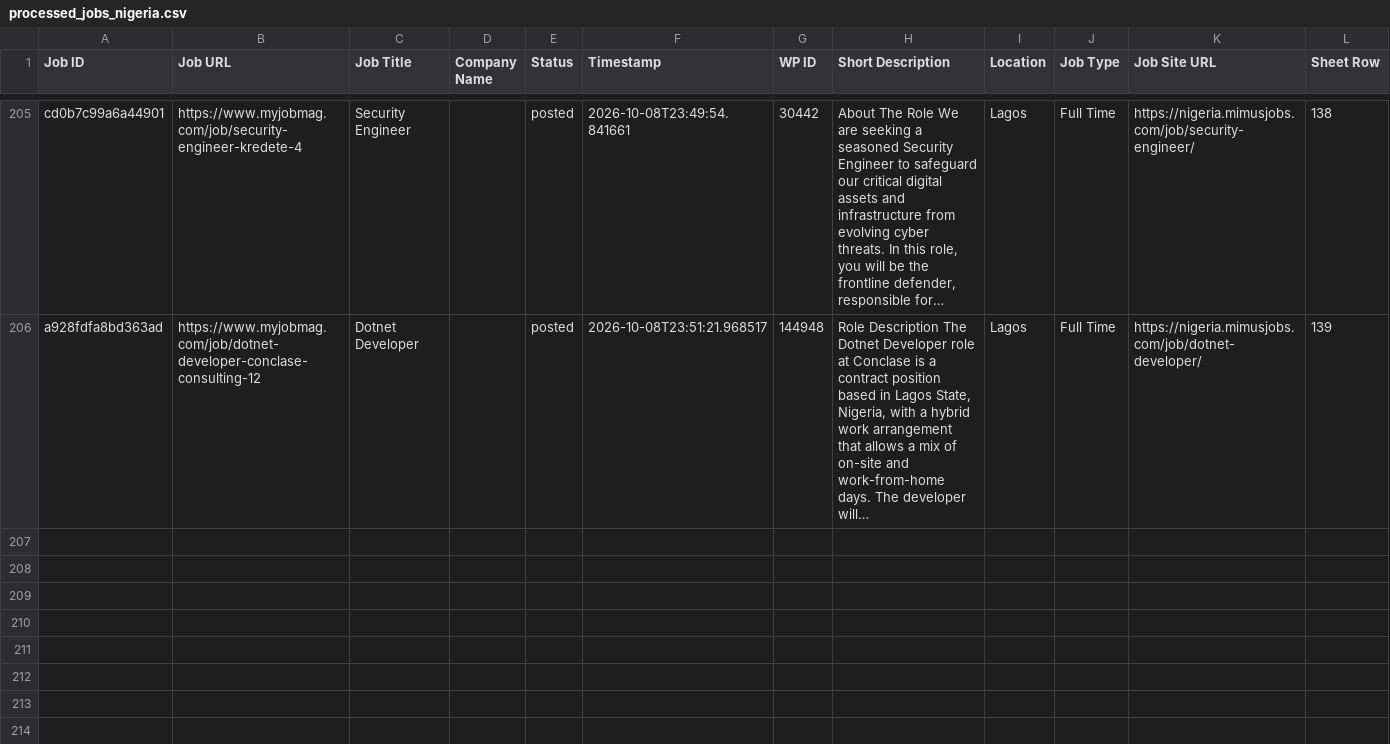
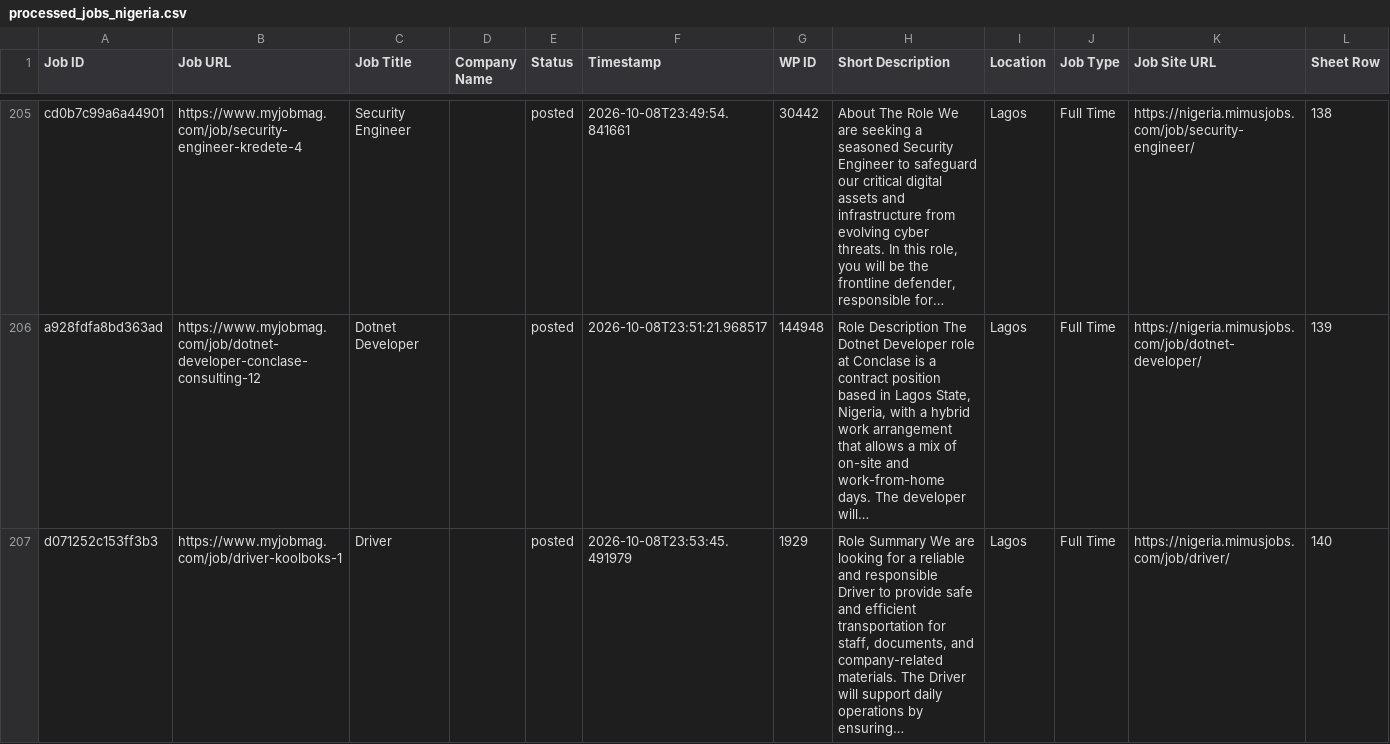
Before and after one commit to projectfetcher/ng, a CSV file: processed_jobs_nigeria.csv, drawn as a sheet; only a part is shown, gaps mark what is left out; the diff names each change by its address in the sheet, - before the commit and + after, or states it on an @@ line.

```diff
--- a/processed_jobs_nigeria.csv
+++ b/processed_jobs_nigeria.csv
+row 207: d071252c153ff3b3 | https://www.myjobmag.com/job/driver-koolboks-1 | Driver |  | posted | 2026-10-08T23:53:45.491979 | 1929 | Role Summary We are looking for a reliable and responsible Driver to provide safe and efficient transportation for staff, documents, and company-related materials. The Driver will support daily operations by ensuring… | Lagos | Full Time | https://nigeria.mimusjobs.com/job/driver/ | 140
```
